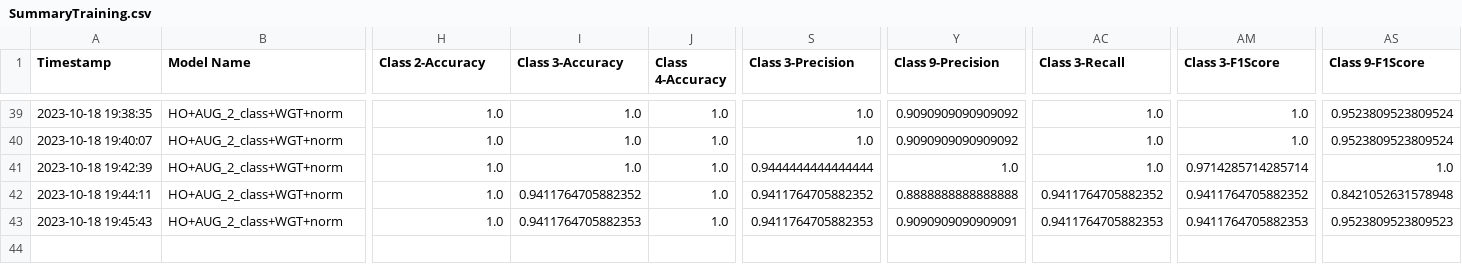
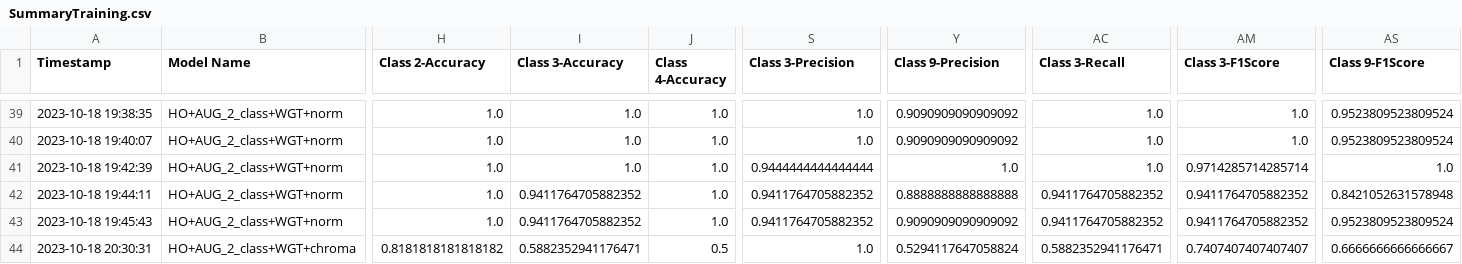
Before and after one commit to CS4272-QualityEngineering-Project/Lung-Sound-Classification-to-Detect-Respiratory-Diseases, a CSV file: SummaryTraining.csv, drawn as a sheet; only a part is shown, gaps mark what is left out; rows hold the shown columns only; the diff names each change by its address in the sheet, - before the commit and + after, or states it on an @@ line.

```diff
--- a/SummaryTraining.csv
+++ b/SummaryTraining.csv
-I43 (Class 3-Accuracy): 0.9411764705882353
+I43 (Class 3-Accuracy): 0.9411764705882352
-S43 (Class 3-Precision): 0.9411764705882353
+S43 (Class 3-Precision): 0.9411764705882352
-Y43 (Class 9-Precision): 0.9090909090909091
+Y43 (Class 9-Precision): 0.9090909090909092
-AC43 (Class 3-Recall): 0.9411764705882353
+AC43 (Class 3-Recall): 0.9411764705882352
-AM43 (Class 3-F1Score): 0.9411764705882353
+AM43 (Class 3-F1Score): 0.9411764705882352
-AS43 (Class 9-F1Score): 0.9523809523809523
+AS43 (Class 9-F1Score): 0.9523809523809524
+row 44: 2023-10-18 20:30:31 | HO+AUG_2_class+WGT+chroma | 0.8181818181818182 | 0.5882352941176471 | 0.5 | 1.0 | 0.5294117647058824 | 0.5882352941176471 | 0.7407407407407407 | 0.6666666666666667
```
